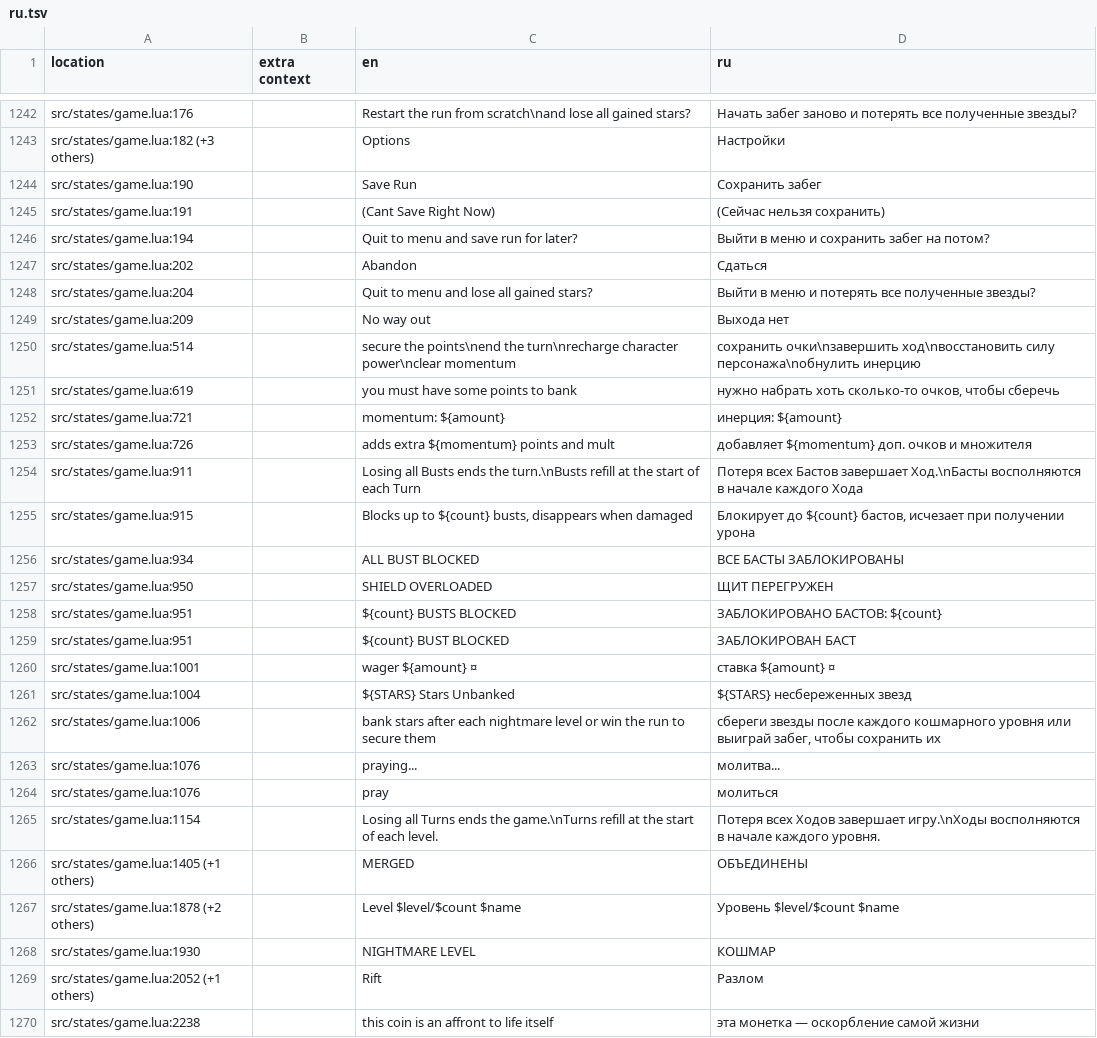
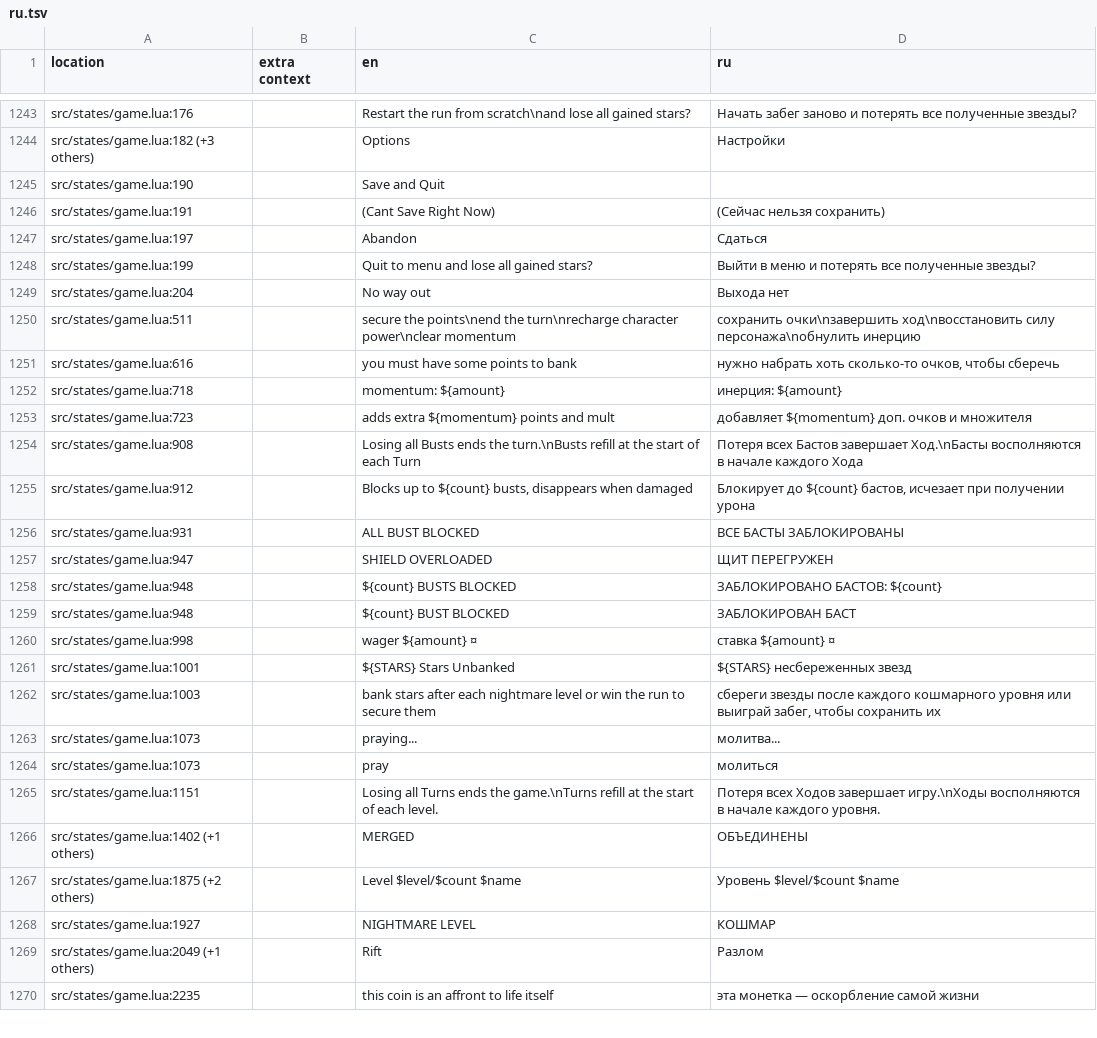
Before and after one commit to 1bardesign/dhne-translation, a TSV file: ru.tsv, drawn as a sheet; only a part is shown, gaps mark what is left out; the diff covers the shown part only.

```diff
--- a/ru.tsv
+++ b/ru.tsv
@@ -1243,28 +1244,27 @@ src/states/game.lua:176		Restart the run from scratch\nand lose all gained stars
 src/states/game.lua:182 (+3 others)		Options	Настройки
-src/states/game.lua:190		Save Run	Сохранить забег
+src/states/game.lua:190		Save and Quit	
 src/states/game.lua:191		(Cant Save Right Now)	(Сейчас нельзя сохранить)
-src/states/game.lua:194		Quit to menu and save run for later?	Выйти в меню и сохранить забег на потом?
-src/states/game.lua:202		Abandon	Сдаться
-src/states/game.lua:204		Quit to menu and lose all gained stars?	Выйти в меню и потерять все полученные звезды?
-src/states/game.lua:209		No way out	Выхода нет
-src/states/game.lua:514		secure the points\nend the turn\nrecharge character power\nclear momentum	сохранить очки\nзавершить ход\nвосстановить силу персонажа\nобнулить инерцию
-src/states/game.lua:619		you must have some points to bank	нужно набрать хоть сколько-то очков, чтобы сберечь
-src/states/game.lua:721		momentum: ${amount}	инерция: ${amount}
-src/states/game.lua:726		adds extra ${momentum} points and mult	добавляет ${momentum} доп. очков и множителя
-src/states/game.lua:911		Losing all Busts ends the turn.\nBusts refill at the start of each Turn	Потеря всех Бастов завершает Ход.\nБасты восполняются в начале каждого Хода
-src/states/game.lua:915		Blocks up to ${count} busts, disappears when damaged	Блокирует до ${count} бастов, исчезает при получении урона
-src/states/game.lua:934		ALL BUST BLOCKED	ВСЕ БАСТЫ ЗАБЛОКИРОВАНЫ
-src/states/game.lua:950		SHIELD OVERLOADED	ЩИТ ПЕРЕГРУЖЕН
-src/states/game.lua:951		${count} BUSTS BLOCKED	ЗАБЛОКИРОВАНО БАСТОВ: ${count}
-src/states/game.lua:951		${count} BUST BLOCKED	ЗАБЛОКИРОВАН БАСТ
-src/states/game.lua:1001		wager ${amount} ¤	ставка ${amount} ¤
-src/states/game.lua:1004		${STARS} Stars Unbanked	${STARS} несбереженных звезд
-src/states/game.lua:1006		bank stars after each nightmare level or win the run to secure them	сбереги звезды после каждого кошмарного уровня или выиграй забег, чтобы сохранить их
-src/states/game.lua:1076		praying...	молитва...
-src/states/game.lua:1076		pray	молиться
-src/states/game.lua:1154		Losing all Turns ends the game.\nTurns refill at the start of each level.	Потеря всех Ходов завершает игру.\nХоды восполняются в начале каждого уровня.
-src/states/game.lua:1405 (+1 others)		MERGED	ОБЪЕДИНЕНЫ
-src/states/game.lua:1878 (+2 others)		Level $level/$count $name	Уровень $level/$count $name
-src/states/game.lua:1930		NIGHTMARE LEVEL	КОШМАР
-src/states/game.lua:2052 (+1 others)		Rift	Разлом
-src/states/game.lua:2238		this coin is an affront to life itself	эта монетка — оскорбление самой жизни
+src/states/game.lua:197		Abandon	Сдаться
+src/states/game.lua:199		Quit to menu and lose all gained stars?	Выйти в меню и потерять все полученные звезды?
+src/states/game.lua:204		No way out	Выхода нет
+src/states/game.lua:511		secure the points\nend the turn\nrecharge character power\nclear momentum	сохранить очки\nзавершить ход\nвосстановить силу персонажа\nобнулить инерцию
+src/states/game.lua:616		you must have some points to bank	нужно набрать хоть сколько-то очков, чтобы сберечь
+src/states/game.lua:718		momentum: ${amount}	инерция: ${amount}
+src/states/game.lua:723		adds extra ${momentum} points and mult	добавляет ${momentum} доп. очков и множителя
+src/states/game.lua:908		Losing all Busts ends the turn.\nBusts refill at the start of each Turn	Потеря всех Бастов завершает Ход.\nБасты восполняются в начале каждого Хода
+src/states/game.lua:912		Blocks up to ${count} busts, disappears when damaged	Блокирует до ${count} бастов, исчезает при получении урона
+src/states/game.lua:931		ALL BUST BLOCKED	ВСЕ БАСТЫ ЗАБЛОКИРОВАНЫ
+src/states/game.lua:947		SHIELD OVERLOADED	ЩИТ ПЕРЕГРУЖЕН
+src/states/game.lua:948		${count} BUSTS BLOCKED	ЗАБЛОКИРОВАНО БАСТОВ: ${count}
+src/states/game.lua:948		${count} BUST BLOCKED	ЗАБЛОКИРОВАН БАСТ
+src/states/game.lua:998		wager ${amount} ¤	ставка ${amount} ¤
+src/states/game.lua:1001		${STARS} Stars Unbanked	${STARS} несбереженных звезд
+src/states/game.lua:1003		bank stars after each nightmare level or win the run to secure them	сбереги звезды после каждого кошмарного уровня или выиграй забег, чтобы сохранить их
+src/states/game.lua:1073		praying...	молитва...
+src/states/game.lua:1073		pray	молиться
+src/states/game.lua:1151		Losing all Turns ends the game.\nTurns refill at the start of each level.	Потеря всех Ходов завершает игру.\nХоды восполняются в начале каждого уровня.
+src/states/game.lua:1402 (+1 others)		MERGED	ОБЪЕДИНЕНЫ
+src/states/game.lua:1875 (+2 others)		Level $level/$count $name	Уровень $level/$count $name
+src/states/game.lua:1927		NIGHTMARE LEVEL	КОШМАР
+src/states/game.lua:2049 (+1 others)		Rift	Разлом
+src/states/game.lua:2235		this coin is an affront to life itself	эта монетка — оскорбление самой жизни
```
Also changed, not shown: 2 added rows, 8 removed rows, 3 moved rows and 98 edited cells elsewhere in this file, de.tsv, en.tsv, 4 other files.
